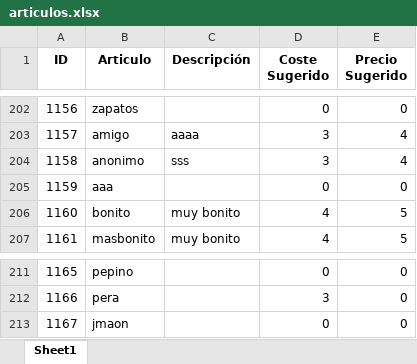
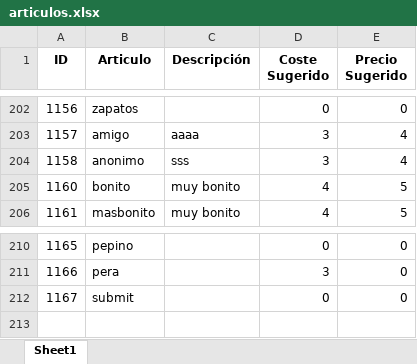
Before and after one commit to polri1100/Marta, an Excel workbook: data/articulos.xlsx, sheet Sheet1, drawn as a sheet; only a part is shown, gaps mark what is left out; values as stored, in another font and other column widths than the file's, no borders; removed rows and columns are numbered as before the commit, all else as after; the diff names each change by its address in the sheet, - before the commit and + after, or states it on an @@ line.

```diff
--- a/data/articulos.xlsx (sheet Sheet1)
+++ b/data/articulos.xlsx (sheet Sheet1)
-row 205: 1159 | aaa |  | 0 | 0
-B212 (Articulo): jmaon
+B212 (Articulo): submit
```
Also changed, not shown: data/clientes.xlsx, data/pedidos.xlsx, 6 other files.
